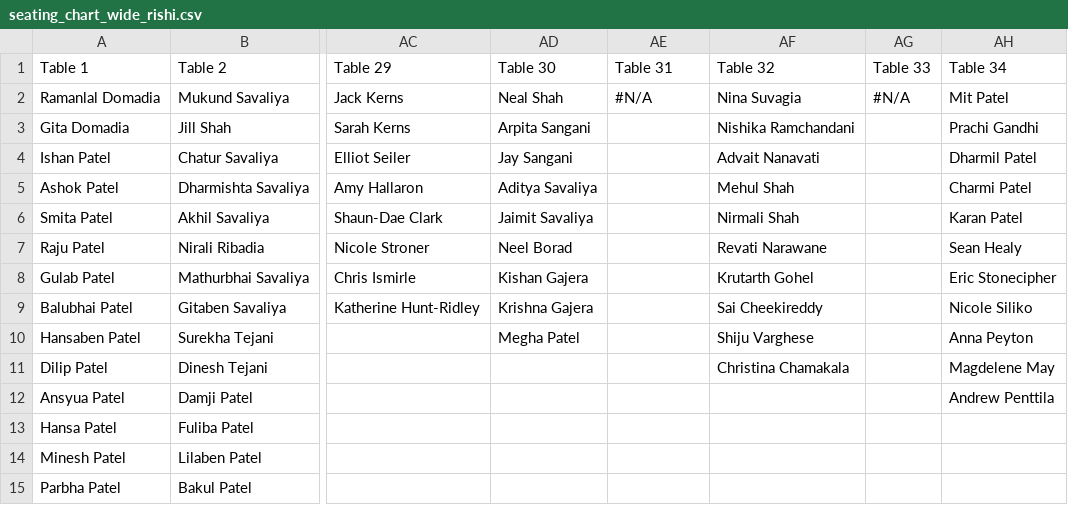
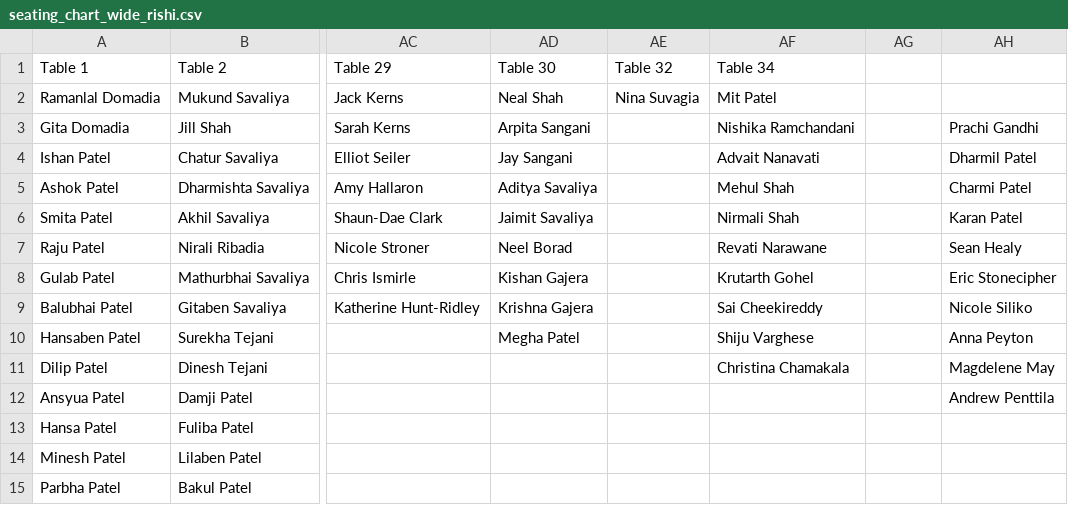
Before and after one commit to Bahamuk/Bahamuk.github.io, a CSV file: seating_chart_wide_rishi.csv, drawn as a sheet; only a part is shown, gaps mark what is left out; the diff names each change by its address in the sheet, - before the commit and + after, or states it on an @@ line.

Commit message:
Update seating_chart_wide_rishi.csv - remove tables 31 33

```diff
--- a/seating_chart_wide_rishi.csv
+++ b/seating_chart_wide_rishi.csv
-AE1: Table 31
+AE1: Table 32
-AF1: Table 32
+AF1: Table 34
-AG1: Table 33
+AG1: (empty)
-AH1: Table 34
+AH1: (empty)
-AE2 (Table 32): #N/A
+AE2 (Table 32): Nina Suvagia
-AF2 (Table 34): Nina Suvagia
+AF2 (Table 34): Mit Patel
-AG2: #N/A
+AG2: (empty)
-AH2: Mit Patel
+AH2: (empty)
```
